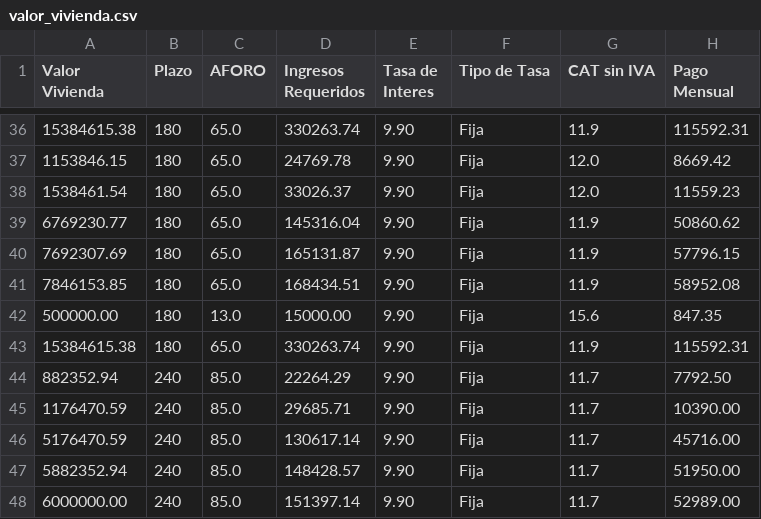
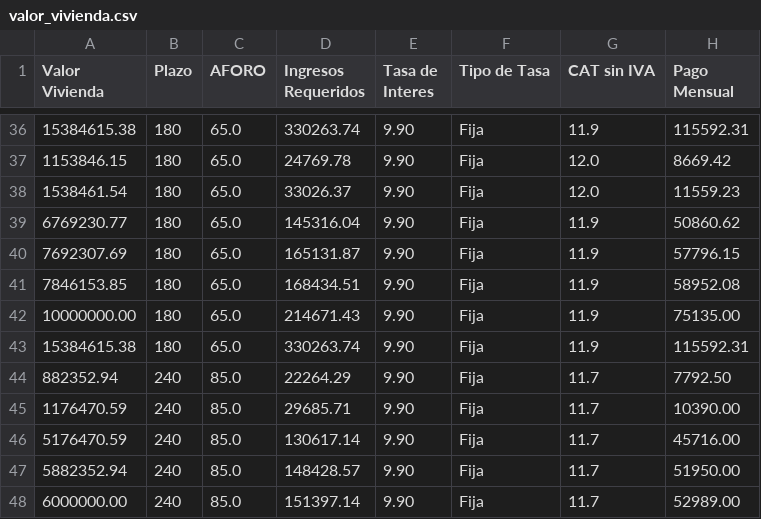
Before and after one commit to Osc4ar/ScraperCreditos, a CSV file: extractor/valor_vivienda.csv, drawn as a sheet; only a part is shown, gaps mark what is left out.

```diff
--- a/extractor/valor_vivienda.csv
+++ b/extractor/valor_vivienda.csv
@@ -41,3 +41,3 @@ Valor Vivienda,Plazo,AFORO,Ingresos Requeridos,Tasa de Interes,Tipo de Tasa,CAT
 7846153.85,180,65.0,168434.51,9.90,Fija,11.9,58952.08
-500000.00,180,13.0,15000.00,9.90,Fija,15.6,847.35
+10000000.00,180,65.0,214671.43,9.90,Fija,11.9,75135.00
 15384615.38,180,65.0,330263.74,9.90,Fija,11.9,115592.31
```
Also changed, not shown: 8 other files.
